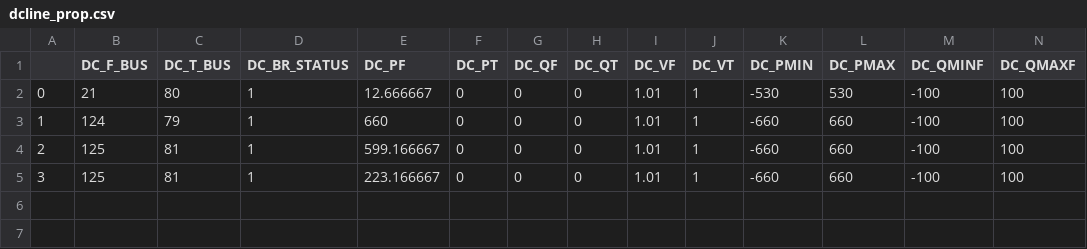
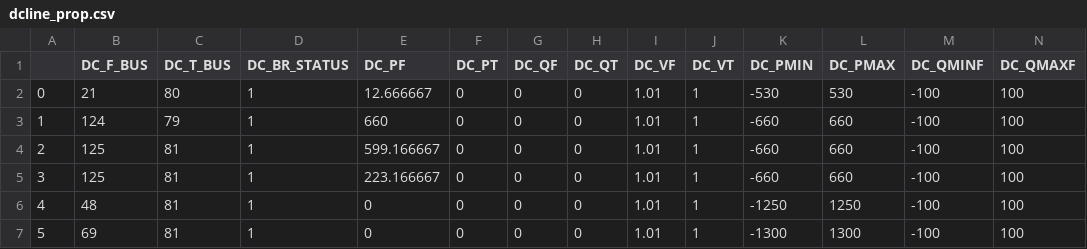
Before and after one commit to boyuan276/NYgrid-python, a CSV file: data/grid/dcline_prop.csv, drawn as a sheet; only a part is shown; rows hold the shown columns only; the diff names each change by its address in the sheet, - before the commit and + after, or states it on an @@ line.

Commit message:
add chpe and cpny to dcline_prop.csv

```diff
--- a/data/grid/dcline_prop.csv
+++ b/data/grid/dcline_prop.csv
+row 6: 4 | 48 | 81 | 1 | 0 | 0 | 0 | 0 | 1.01 | 1 | -1250 | 1250 | -100 | 100
+row 7: 5 | 69 | 81 | 1 | 0 | 0 | 0 | 0 | 1.01 | 1 | -1300 | 1300 | -100 | 100
```
